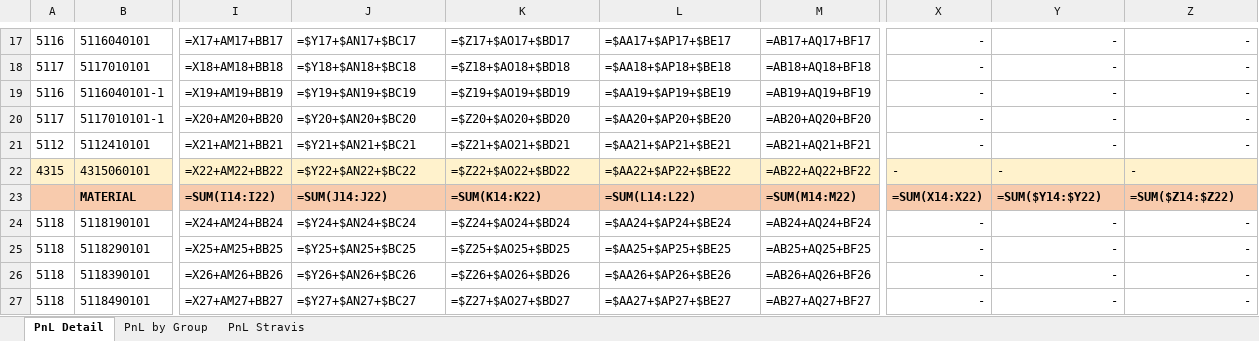
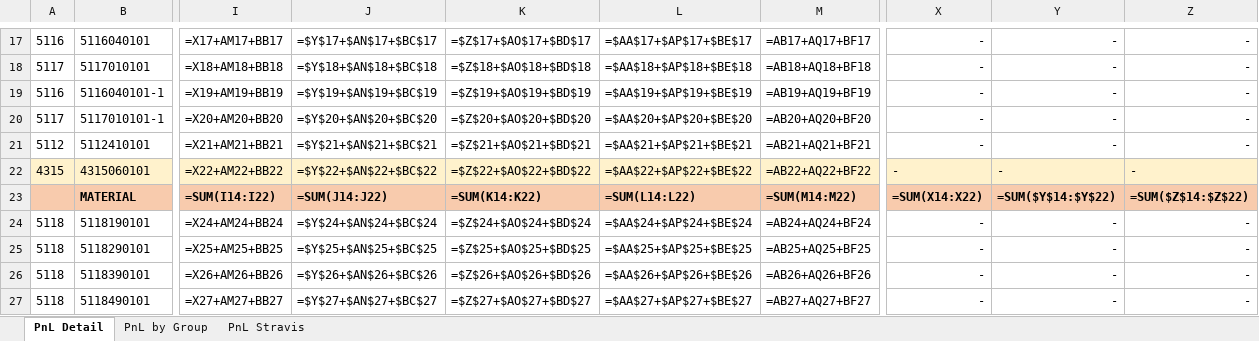
Before and after one commit to aisin-remote/cubic-pro, an Excel workbook: public/files/TemplateExport.xlsx, sheet PnL Detail, drawn as a sheet; only a part is shown, gaps mark what is left out; values as stored, in another font and other column widths than the file's, no borders; formulas are shown in place of their values; the diff covers the shown part only; the diff names each change by its address in the sheet, - before the commit and + after, or states it on an @@ line.

```diff
--- a/public/files/TemplateExport.xlsx (sheet PnL Detail)
+++ b/public/files/TemplateExport.xlsx (sheet PnL Detail)
-J17: =$Y17+$AN17+$BC17
+J17: =$Y$17+$AN$17+$BC$17
-K17: =$Z17+$AO17+$BD17
+K17: =$Z$17+$AO$17+$BD$17
-L17: =$AA17+$AP17+$BE17
+L17: =$AA$17+$AP$17+$BE$17
-J18: =$Y18+$AN18+$BC18
+J18: =$Y$18+$AN$18+$BC$18
-K18: =$Z18+$AO18+$BD18
+K18: =$Z$18+$AO$18+$BD$18
-L18: =$AA18+$AP18+$BE18
+L18: =$AA$18+$AP$18+$BE$18
-J19: =$Y19+$AN19+$BC19
+J19: =$Y$19+$AN$19+$BC$19
-K19: =$Z19+$AO19+$BD19
+K19: =$Z$19+$AO$19+$BD$19
-L19: =$AA19+$AP19+$BE19
+L19: =$AA$19+$AP$19+$BE$19
-J20: =$Y20+$AN20+$BC20
+J20: =$Y$20+$AN$20+$BC$20
-K20: =$Z20+$AO20+$BD20
+K20: =$Z$20+$AO$20+$BD$20
-L20: =$AA20+$AP20+$BE20
+L20: =$AA$20+$AP$20+$BE$20
-J21: =$Y21+$AN21+$BC21
+J21: =$Y$21+$AN$21+$BC$21
-K21: =$Z21+$AO21+$BD21
+K21: =$Z$21+$AO$21+$BD$21
-L21: =$AA21+$AP21+$BE21
+L21: =$AA$21+$AP$21+$BE$21
-J22: =$Y22+$AN22+$BC22
+J22: =$Y$22+$AN$22+$BC$22
-K22: =$Z22+$AO22+$BD22
+K22: =$Z$22+$AO$22+$BD$22
-L22: =$AA22+$AP22+$BE22
+L22: =$AA$22+$AP$22+$BE$22
-Y23: =SUM($Y14:$Y22)
+Y23: =SUM($Y$14:$Y$22)
-Z23: =SUM($Z14:$Z22)
+Z23: =SUM($Z$14:$Z$22)
-J24: =$Y24+$AN24+$BC24
+J24: =$Y$24+$AN$24+$BC$24
-K24: =$Z24+$AO24+$BD24
+K24: =$Z$24+$AO$24+$BD$24
-L24: =$AA24+$AP24+$BE24
+L24: =$AA$24+$AP$24+$BE$24
-J25: =$Y25+$AN25+$BC25
+J25: =$Y$25+$AN$25+$BC$25
-K25: =$Z25+$AO25+$BD25
+K25: =$Z$25+$AO$25+$BD$25
-L25: =$AA25+$AP25+$BE25
+L25: =$AA$25+$AP$25+$BE$25
-J26: =$Y26+$AN26+$BC26
+J26: =$Y$26+$AN$26+$BC$26
-K26: =$Z26+$AO26+$BD26
+K26: =$Z$26+$AO$26+$BD$26
-L26: =$AA26+$AP26+$BE26
+L26: =$AA$26+$AP$26+$BE$26
-J27: =$Y27+$AN27+$BC27
+J27: =$Y$27+$AN$27+$BC$27
-K27: =$Z27+$AO27+$BD27
+K27: =$Z$27+$AO$27+$BD$27
-L27: =$AA27+$AP27+$BE27
+L27: =$AA$27+$AP$27+$BE$27
```
Also changed, not shown: 1106 edited cells elsewhere in this sheet.
